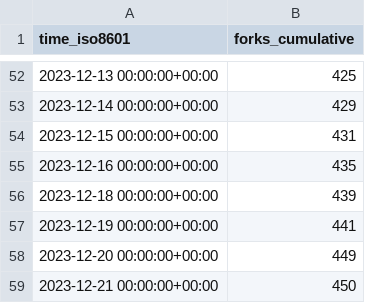
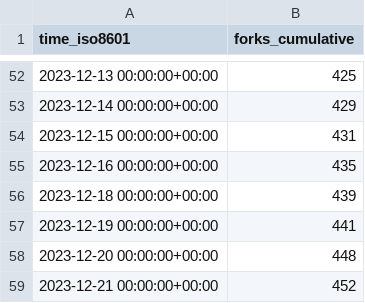
Before and after one commit to hokhyk/superduperdb, a CSV file: SuperDuperDB/superduperdb/ghrs-data/forks.csv, drawn as a sheet; only a part is shown, gaps mark what is left out.

```diff
--- a/SuperDuperDB/superduperdb/ghrs-data/forks.csv
+++ b/SuperDuperDB/superduperdb/ghrs-data/forks.csv
@@ -57,3 +57,3 @@ time_iso8601,forks_cumulative
 2023-12-19 00:00:00+00:00,441
-2023-12-20 00:00:00+00:00,449
-2023-12-21 00:00:00+00:00,450
+2023-12-20 00:00:00+00:00,448
+2023-12-21 00:00:00+00:00,452
```
Also changed, not shown: SuperDuperDB/superduperdb/ghrs-data/stargazers.csv.
